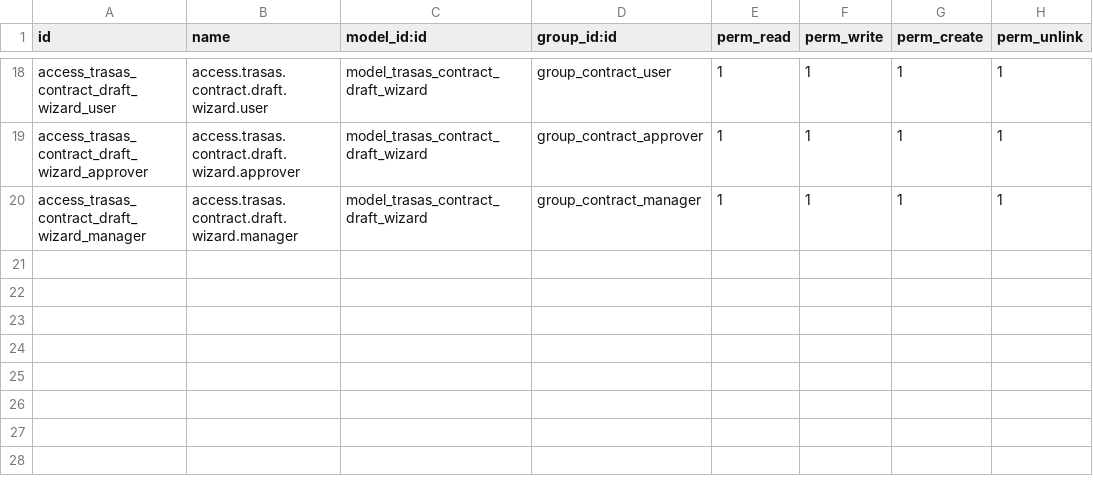
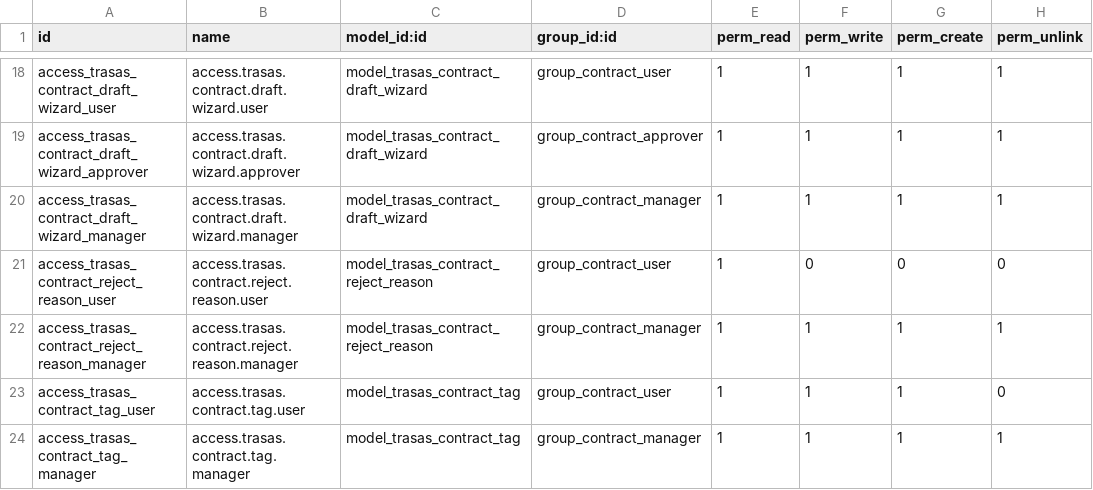
Before and after one commit to FordeLuong/odoo_trasas, a CSV file: trasas_contract_management/security/ir.model.access.csv, drawn as a sheet; only a part is shown, gaps mark what is left out; the diff names each change by its address in the sheet, - before the commit and + after, or states it on an @@ line.

```diff
--- a/trasas_contract_management/security/ir.model.access.csv
+++ b/trasas_contract_management/security/ir.model.access.csv
+row 21: access_trasas_contract_reject_reason_user | access.trasas.contract.reject.reason.user | model_trasas_contract_reject_reason | group_contract_user | 1 | 0 | 0 | 0
+row 22: access_trasas_contract_reject_reason_manager | access.trasas.contract.reject.reason.manager | model_trasas_contract_reject_reason | group_contract_manager | 1 | 1 | 1 | 1
+row 23: access_trasas_contract_tag_user | access.trasas.contract.tag.user | model_trasas_contract_tag | group_contract_user | 1 | 1 | 1 | 0
+row 24: access_trasas_contract_tag_manager | access.trasas.contract.tag.manager | model_trasas_contract_tag | group_contract_manager | 1 | 1 | 1 | 1
```
Also changed, not shown: trasas_asset_management/security/ir.model.access.csv, trasas_dispatch_management/security/ir.model.access.csv, 39 other files.
